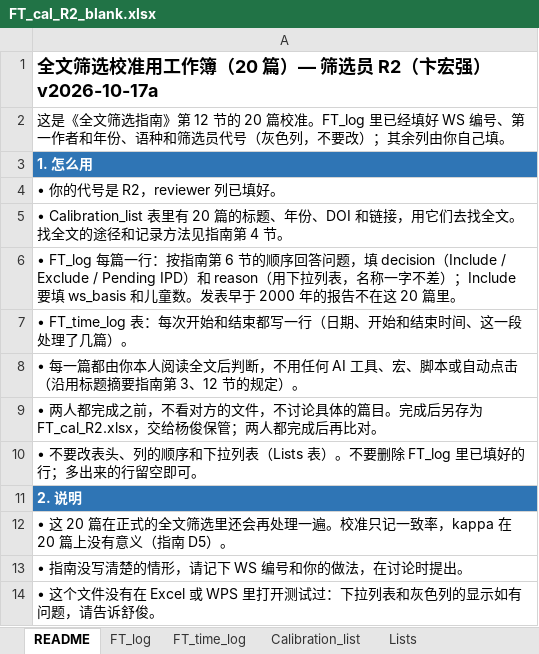
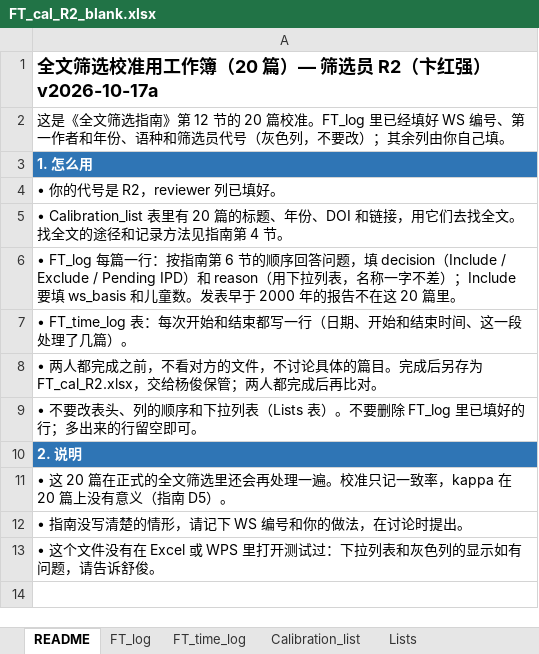
Before and after one commit to hthien76413-dotcom/Spleen, an Excel workbook: search/screening/fulltext/calibration_workbooks/FT_cal_R2_blank.xlsx, sheet README, drawn as a sheet; values as stored, in another font and other column widths than the file's, no borders; the diff names each change by its address in the sheet, - before the commit and + after, or states it on an @@ line.

```diff
--- a/search/screening/fulltext/calibration_workbooks/FT_cal_R2_blank.xlsx (sheet README)
+++ b/search/screening/fulltext/calibration_workbooks/FT_cal_R2_blank.xlsx (sheet README)
-A1: 全文筛选校准用工作簿（20 篇）— 筛选员 R2（卞宏强）v2026-10-17a
+A1: 全文筛选校准用工作簿（20 篇）— 筛选员 R2（卞红强）v2026-10-17a
-row 8: • 每一篇都由你本人阅读全文后判断，不用任何 AI 工具、宏、脚本或自动点击（沿用标题摘要指南第 3、12 节的规定）。
```
Also changed, not shown: sheet FT_time_log, sheet FT_log, Extraction workbook - template (draft).xlsx, search/screening/fulltext/calibration_workbooks/FT_cal_R1_blank.xlsx, 6 other files.
